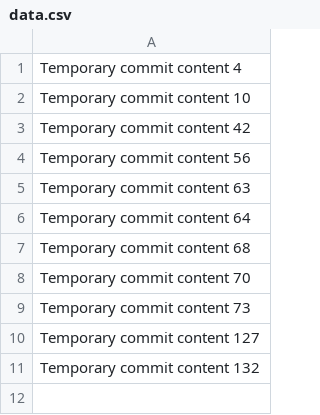
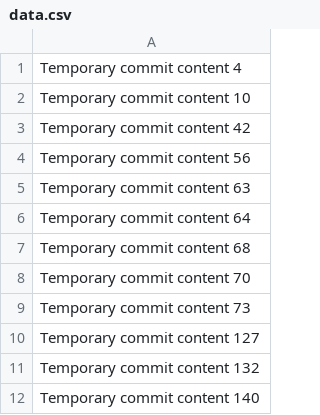
Before and after one commit to smedavarapu1/WeatherForecast, a CSV file: data.csv, drawn as a sheet; the diff names each change by its address in the sheet, - before the commit and + after, or states it on an @@ line.

```diff
--- a/data.csv
+++ b/data.csv
+row 12: Temporary commit content 140
```
